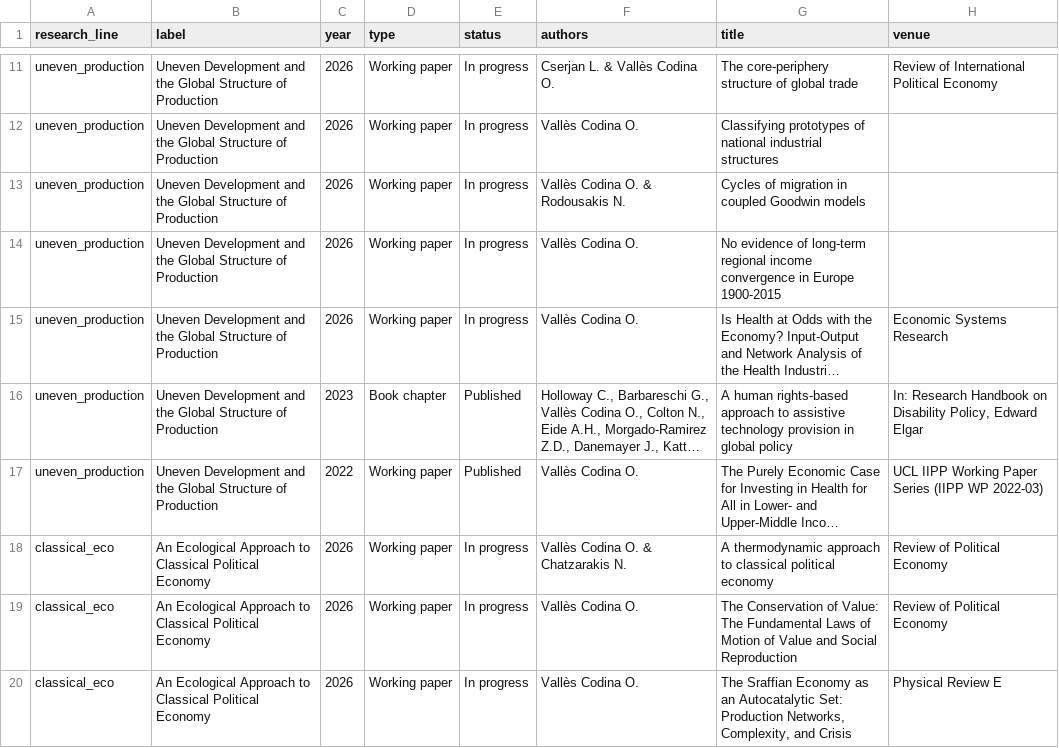
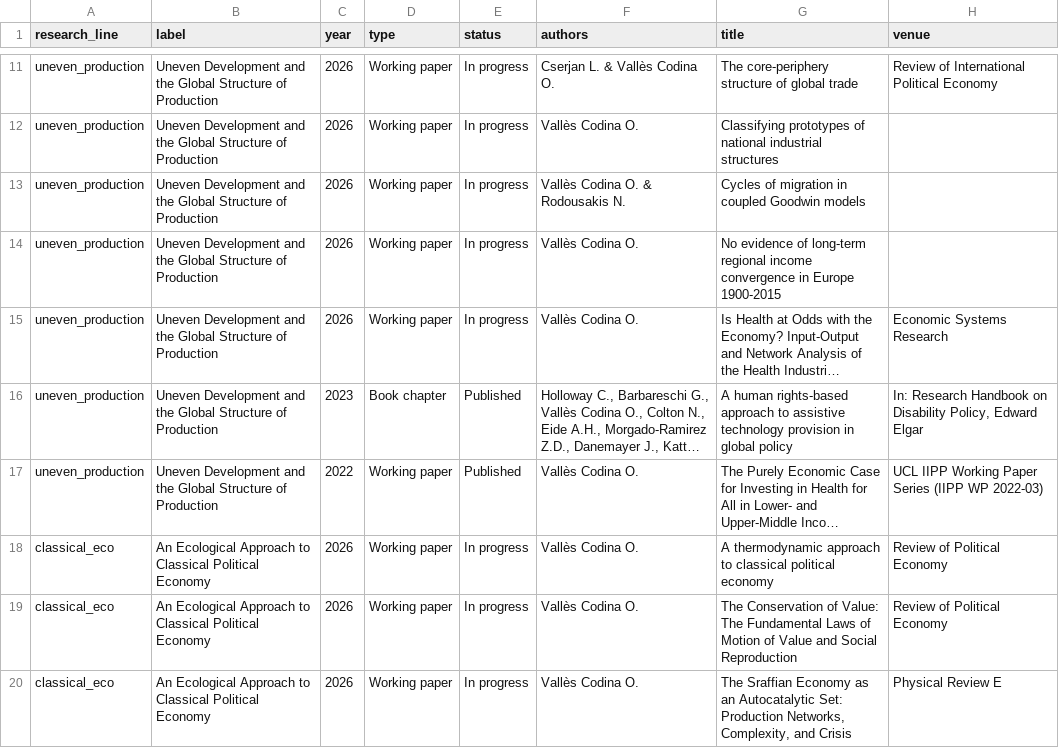
Before and after one commit to ecoclassical/ecoclassical.github.io, a CSV file: _data/publications.csv, drawn as a sheet; only a part is shown, gaps mark what is left out; long unchanged cells end in …; the diff names each change by its address in the sheet, - before the commit and + after, or states it on an @@ line.

```diff
--- a/_data/publications.csv
+++ b/_data/publications.csv
-F18 (authors): Vallès Codina O. & Chatzarakis N.
+F18 (authors): Vallès Codina O.
```
